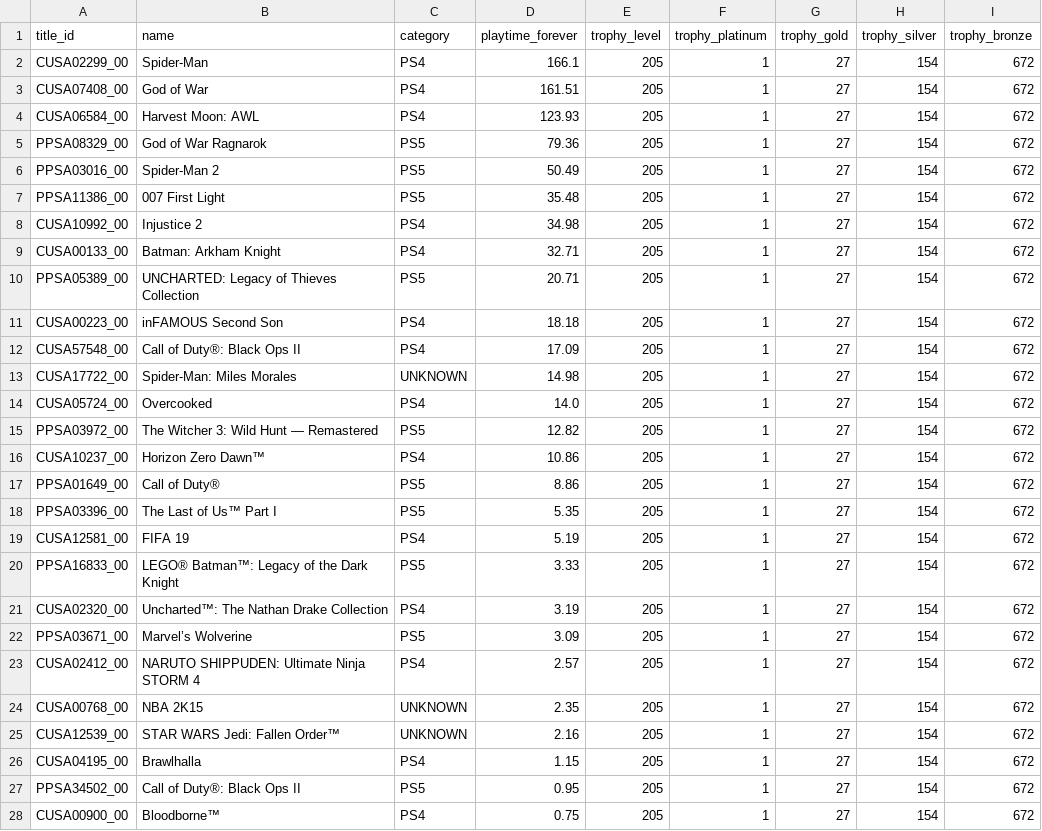
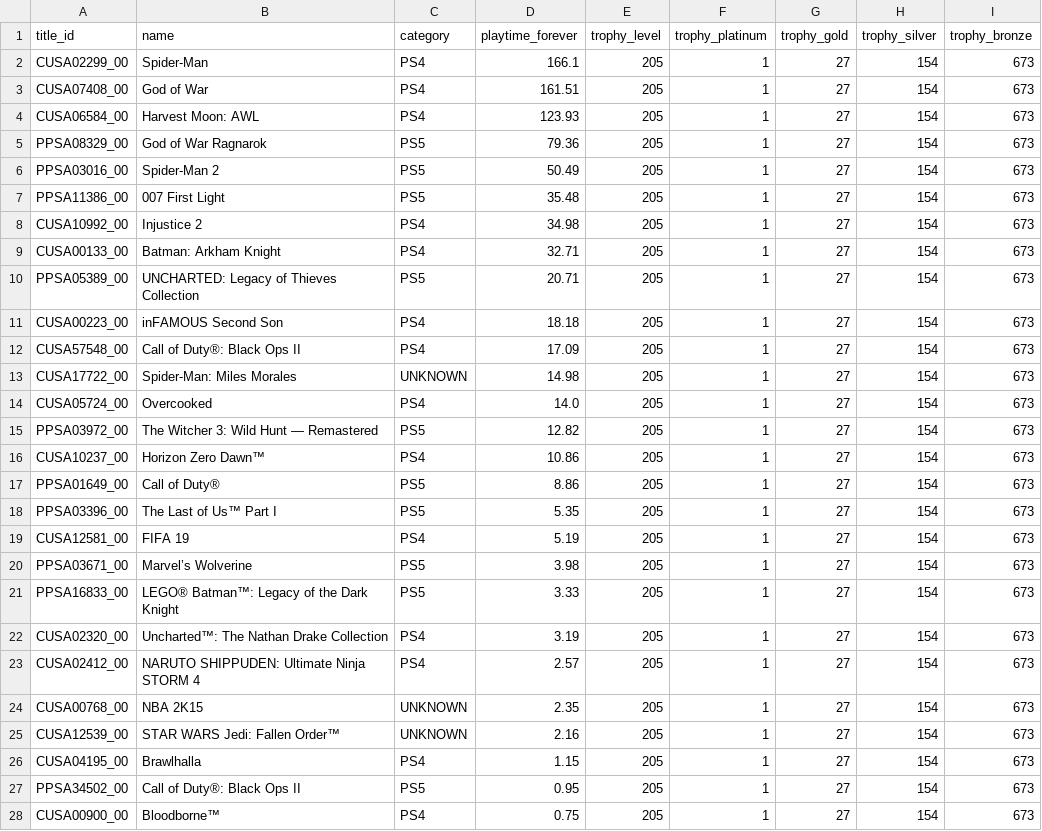
Before and after one commit to Dipto9999/dipto9999.github.io, a CSV file: src/assets/data/games/psn/Dipto_9999_PSNData.csv, drawn as a sheet; only a part is shown; the diff covers the shown part only.

```diff
--- a/src/assets/data/games/psn/Dipto_9999_PSNData.csv
+++ b/src/assets/data/games/psn/Dipto_9999_PSNData.csv
@@ -1,28 +1,28 @@
 title_id,name,category,playtime_forever,trophy_level,trophy_platinum,trophy_gold,trophy_silver,trophy_bronze
-CUSA02299_00,Spider-Man,PS4,166.1,205,1,27,154,672
-CUSA07408_00,God of War,PS4,161.51,205,1,27,154,672
-CUSA06584_00,Harvest Moon: AWL,PS4,123.93,205,1,27,154,672
-PPSA08329_00,God of War Ragnarok,PS5,79.36,205,1,27,154,672
-PPSA03016_00,Spider-Man 2,PS5,50.49,205,1,27,154,672
-PPSA11386_00,007 First Light,PS5,35.48,205,1,27,154,672
-CUSA10992_00,Injustice 2,PS4,34.98,205,1,27,154,672
-CUSA00133_00,Batman: Arkham Knight,PS4,32.71,205,1,27,154,672
-PPSA05389_00,UNCHARTED: Legacy of Thieves Collection,PS5,20.71,205,1,27,154,672
-CUSA00223_00,inFAMOUS Second Son,PS4,18.18,205,1,27,154,672
-CUSA57548_00,Call of Duty®: Black Ops II,PS4,17.09,205,1,27,154,672
-CUSA17722_00,Spider-Man: Miles Morales,UNKNOWN,14.98,205,1,27,154,672
-CUSA05724_00,Overcooked,PS4,14.0,205,1,27,154,672
-PPSA03972_00,The Witcher 3: Wild Hunt — Remastered,PS5,12.82,205,1,27,154,672
-CUSA10237_00,Horizon Zero Dawn™,PS4,10.86,205,1,27,154,672
-PPSA01649_00,Call of Duty®,PS5,8.86,205,1,27,154,672
-PPSA03396_00,The Last of Us™ Part I,PS5,5.35,205,1,27,154,672
-CUSA12581_00,FIFA 19,PS4,5.19,205,1,27,154,672
-PPSA16833_00,LEGO® Batman™: Legacy of the Dark Knight,PS5,3.33,205,1,27,154,672
-CUSA02320_00,Uncharted™: The Nathan Drake Collection,PS4,3.19,205,1,27,154,672
-PPSA03671_00,Marvel’s Wolverine,PS5,3.09,205,1,27,154,672
-CUSA02412_00,NARUTO SHIPPUDEN: Ultimate Ninja STORM 4,PS4,2.57,205,1,27,154,672
-CUSA00768_00,NBA 2K15,UNKNOWN,2.35,205,1,27,154,672
-CUSA12539_00,STAR WARS Jedi: Fallen Order™,UNKNOWN,2.16,205,1,27,154,672
-CUSA04195_00,Brawlhalla,PS4,1.15,205,1,27,154,672
-PPSA34502_00,Call of Duty®: Black Ops II,PS5,0.95,205,1,27,154,672
-CUSA00900_00,Bloodborne™,PS4,0.75,205,1,27,154,672
+CUSA02299_00,Spider-Man,PS4,166.1,205,1,27,154,673
+CUSA07408_00,God of War,PS4,161.51,205,1,27,154,673
+CUSA06584_00,Harvest Moon: AWL,PS4,123.93,205,1,27,154,673
+PPSA08329_00,God of War Ragnarok,PS5,79.36,205,1,27,154,673
+PPSA03016_00,Spider-Man 2,PS5,50.49,205,1,27,154,673
+PPSA11386_00,007 First Light,PS5,35.48,205,1,27,154,673
+CUSA10992_00,Injustice 2,PS4,34.98,205,1,27,154,673
+CUSA00133_00,Batman: Arkham Knight,PS4,32.71,205,1,27,154,673
+PPSA05389_00,UNCHARTED: Legacy of Thieves Collection,PS5,20.71,205,1,27,154,673
+CUSA00223_00,inFAMOUS Second Son,PS4,18.18,205,1,27,154,673
+CUSA57548_00,Call of Duty®: Black Ops II,PS4,17.09,205,1,27,154,673
+CUSA17722_00,Spider-Man: Miles Morales,UNKNOWN,14.98,205,1,27,154,673
+CUSA05724_00,Overcooked,PS4,14.0,205,1,27,154,673
+PPSA03972_00,The Witcher 3: Wild Hunt — Remastered,PS5,12.82,205,1,27,154,673
+CUSA10237_00,Horizon Zero Dawn™,PS4,10.86,205,1,27,154,673
+PPSA01649_00,Call of Duty®,PS5,8.86,205,1,27,154,673
+PPSA03396_00,The Last of Us™ Part I,PS5,5.35,205,1,27,154,673
+CUSA12581_00,FIFA 19,PS4,5.19,205,1,27,154,673
+PPSA03671_00,Marvel’s Wolverine,PS5,3.98,205,1,27,154,673
+PPSA16833_00,LEGO® Batman™: Legacy of the Dark Knight,PS5,3.33,205,1,27,154,673
+CUSA02320_00,Uncharted™: The Nathan Drake Collection,PS4,3.19,205,1,27,154,673
+CUSA02412_00,NARUTO SHIPPUDEN: Ultimate Ninja STORM 4,PS4,2.57,205,1,27,154,673
+CUSA00768_00,NBA 2K15,UNKNOWN,2.35,205,1,27,154,673
+CUSA12539_00,STAR WARS Jedi: Fallen Order™,UNKNOWN,2.16,205,1,27,154,673
+CUSA04195_00,Brawlhalla,PS4,1.15,205,1,27,154,673
+PPSA34502_00,Call of Duty®: Black Ops II,PS5,0.95,205,1,27,154,673
+CUSA00900_00,Bloodborne™,PS4,0.75,205,1,27,154,673
```
Also changed, not shown: 6 edited cells elsewhere in this file, 17 other files.
